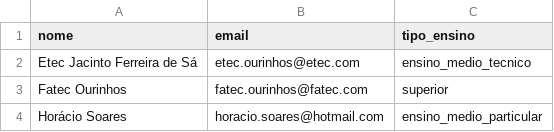
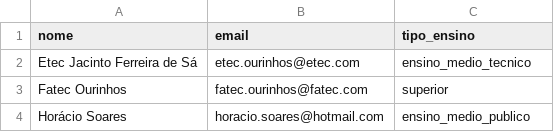
Before and after one commit to Lucas230/Desafio_Bridge_UI5-CAP, a CSV file: db/data/desafio.bridge-Instituicoes.csv, drawn as a sheet.

Commit message:
corrigindo erro

```diff
--- a/db/data/desafio.bridge-Instituicoes.csv
+++ b/db/data/desafio.bridge-Instituicoes.csv
@@ -3,2 +3,2 @@ Etec Jacinto Ferreira de Sá;etec.ourinhos@etec.com;ensino_medio_tecnico;
 Fatec Ourinhos; fatec.ourinhos@fatec.com;superior;
-Horácio Soares; horacio.soares@hotmail.com;ensino_medio_particular;
+Horácio Soares; horacio.soares@hotmail.com;ensino_medio_publico;
```
